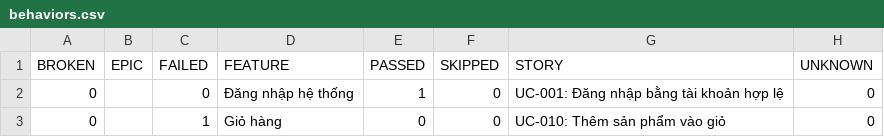
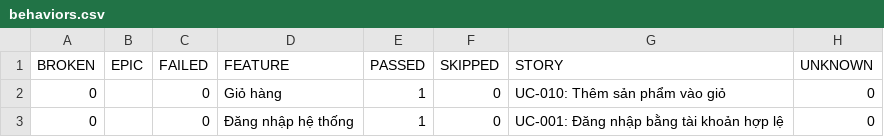
Before and after one commit to binhnguyen1406/buoi11, a CSV file: data/behaviors.csv, drawn as a sheet.

```diff
--- a/data/behaviors.csv
+++ b/data/behaviors.csv
@@ -1,3 +1,3 @@
 "BROKEN","EPIC","FAILED","FEATURE","PASSED","SKIPPED","STORY","UNKNOWN"
+"0","","0","Giỏ hàng","1","0","UC-010: Thêm sản phẩm vào giỏ","0"
 "0","","0","Đăng nhập hệ thống","1","0","UC-001: Đăng nhập bằng tài khoản hợp lệ","0"
-"0","","1","Giỏ hàng","0","0","UC-010: Thêm sản phẩm vào giỏ","0"
```
Also changed, not shown: data/suites.csv, 37 other files.
